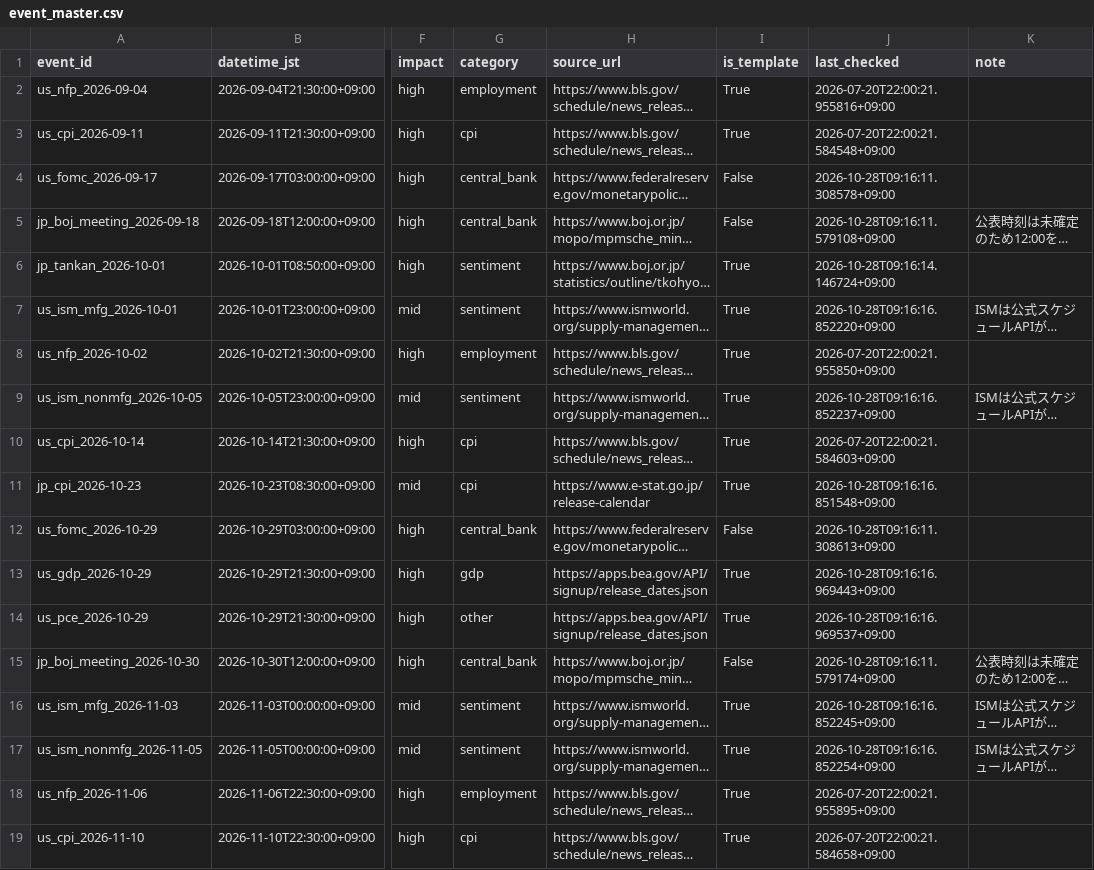
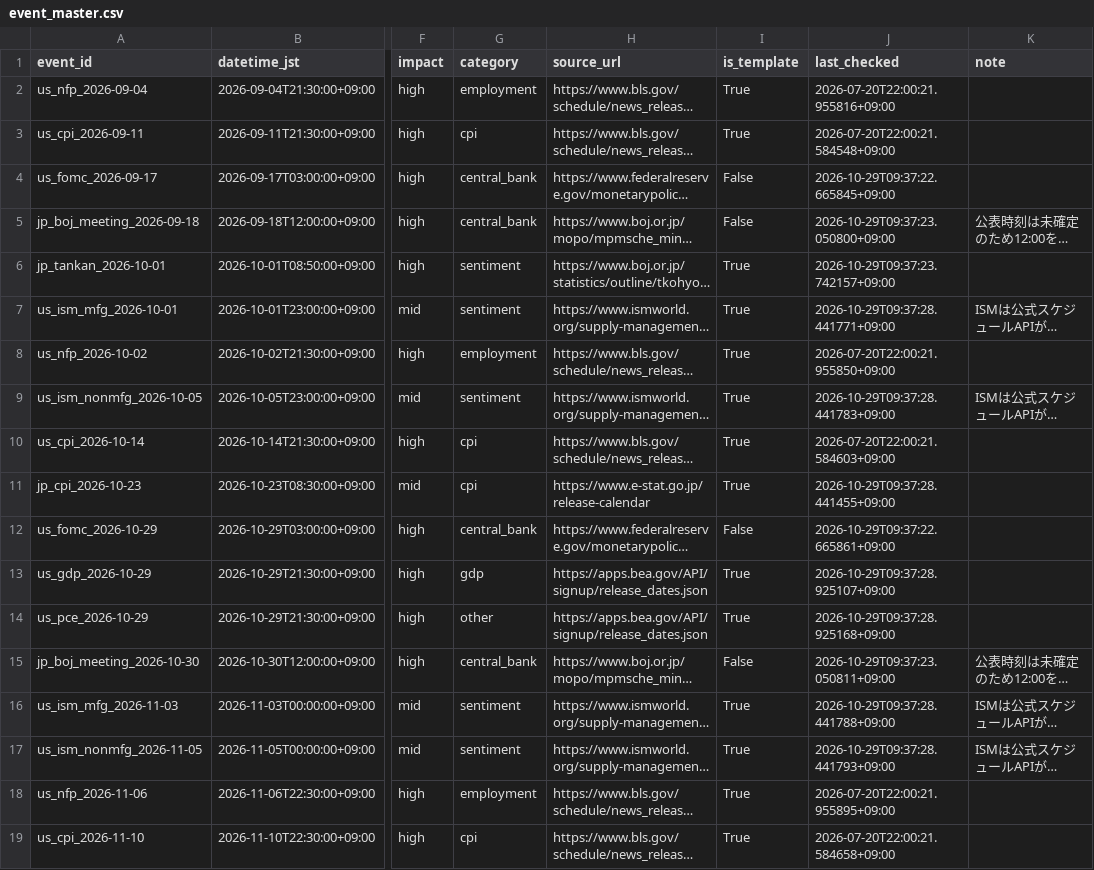
Before and after one commit to bizyusukef-ship-it/market-radar, a CSV file: event_master.csv, drawn as a sheet; only a part is shown, gaps mark what is left out; long unchanged cells end in …; the diff covers the shown part only; the diff names each change by its address in the sheet, - before the commit and + after, or states it on an @@ line.

```diff
--- a/event_master.csv
+++ b/event_master.csv
-J4 (last_checked): 2026-10-28T09:16:11.308578+09:00
+J4 (last_checked): 2026-10-29T09:37:22.665845+09:00
-J5 (last_checked): 2026-10-28T09:16:11.579108+09:00
+J5 (last_checked): 2026-10-29T09:37:23.050800+09:00
-J6 (last_checked): 2026-10-28T09:16:14.146724+09:00
+J6 (last_checked): 2026-10-29T09:37:23.742157+09:00
-J7 (last_checked): 2026-10-28T09:16:16.852220+09:00
+J7 (last_checked): 2026-10-29T09:37:28.441771+09:00
-J9 (last_checked): 2026-10-28T09:16:16.852237+09:00
+J9 (last_checked): 2026-10-29T09:37:28.441783+09:00
-J11 (last_checked): 2026-10-28T09:16:16.851548+09:00
+J11 (last_checked): 2026-10-29T09:37:28.441455+09:00
-J12 (last_checked): 2026-10-28T09:16:11.308613+09:00
+J12 (last_checked): 2026-10-29T09:37:22.665861+09:00
-J13 (last_checked): 2026-10-28T09:16:16.969443+09:00
+J13 (last_checked): 2026-10-29T09:37:28.925107+09:00
-J14 (last_checked): 2026-10-28T09:16:16.969537+09:00
+J14 (last_checked): 2026-10-29T09:37:28.925168+09:00
-J15 (last_checked): 2026-10-28T09:16:11.579174+09:00
+J15 (last_checked): 2026-10-29T09:37:23.050811+09:00
-J16 (last_checked): 2026-10-28T09:16:16.852245+09:00
+J16 (last_checked): 2026-10-29T09:37:28.441788+09:00
-J17 (last_checked): 2026-10-28T09:16:16.852254+09:00
+J17 (last_checked): 2026-10-29T09:37:28.441793+09:00
```
Also changed, not shown: 59 edited cells elsewhere in this file, 4 other files.
